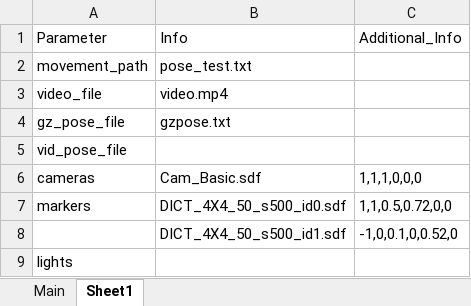
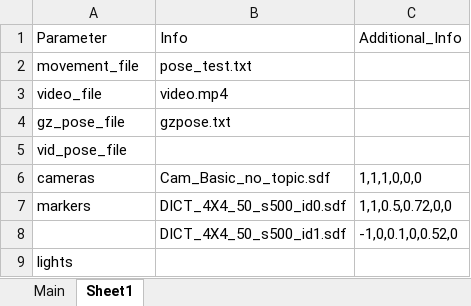
Before and after one commit to PaulOli4Uni/FiducialTags, an Excel workbook: Simulations/Test.xlsx, sheet Sheet1, drawn as a sheet; values as stored, in another font and other column widths than the file's, no borders; the diff names each change by its address in the sheet, - before the commit and + after, or states it on an @@ line.

```diff
--- a/Simulations/Test.xlsx (sheet Sheet1)
+++ b/Simulations/Test.xlsx (sheet Sheet1)
-A2: movement_path
+A2: movement_file
-B6: Cam_Basic.sdf
+B6: Cam_Basic_no_topic.sdf
```
Also changed, not shown: 3 other files.
